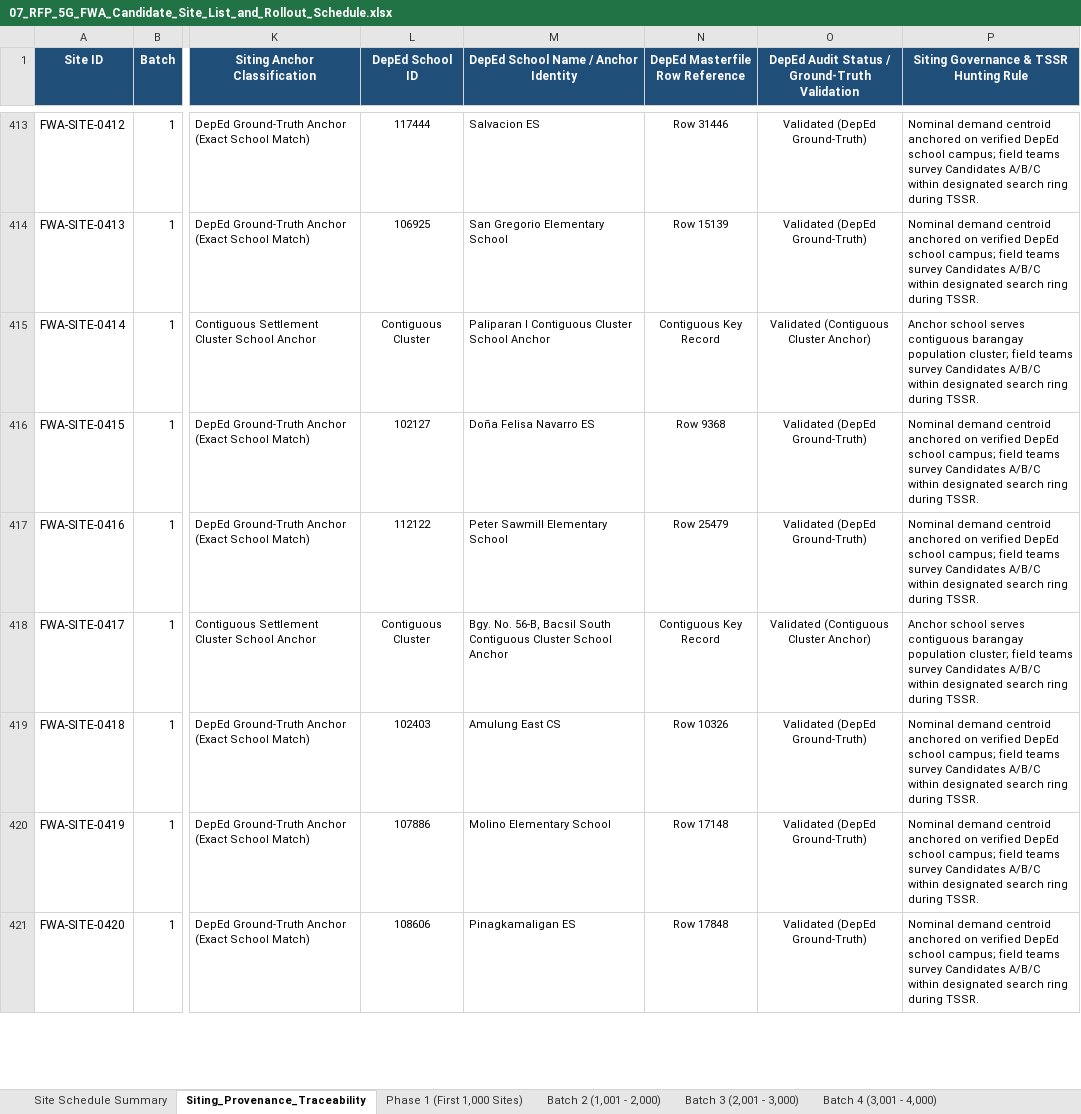
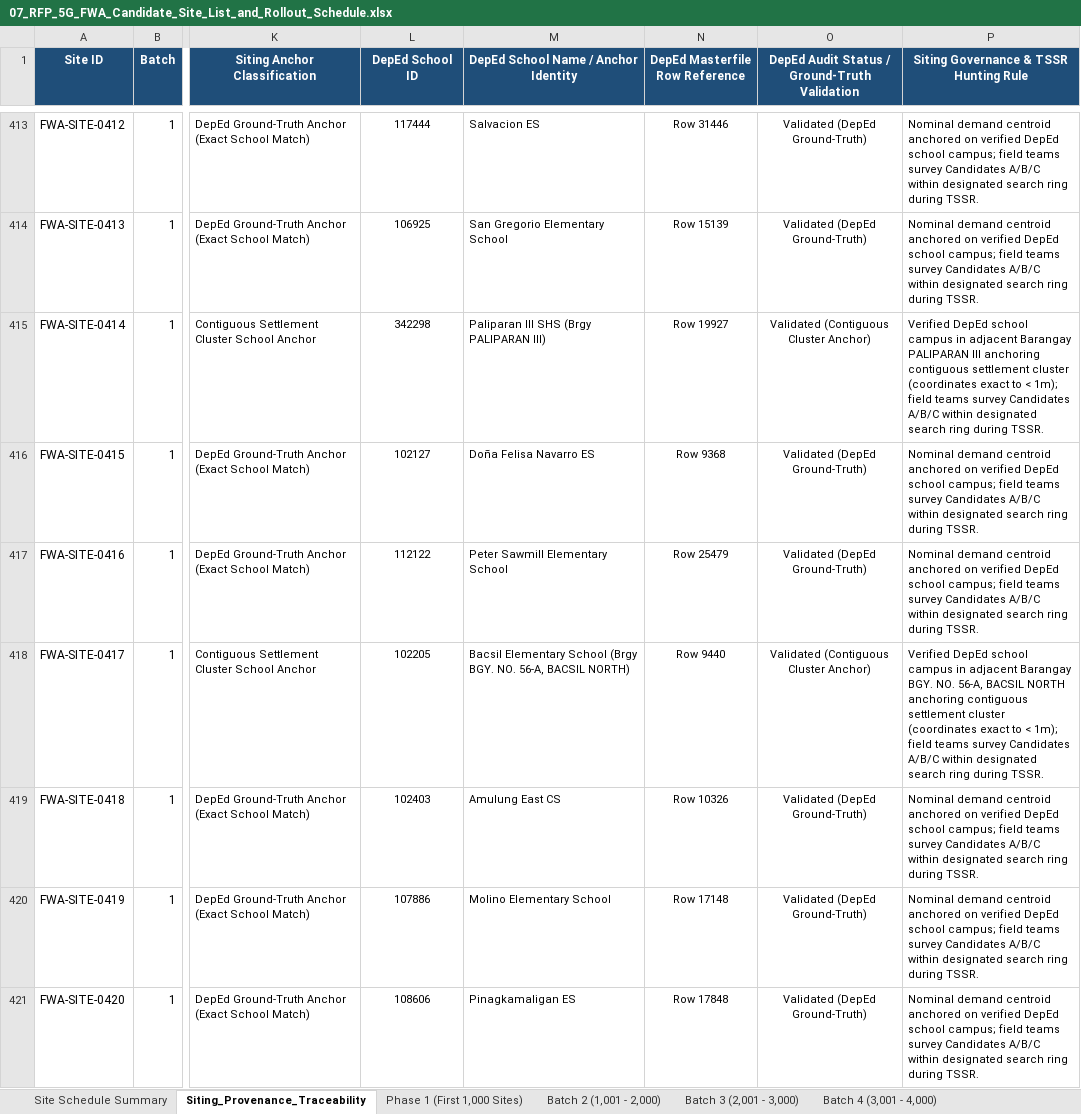
Before and after one commit to quizoli/fwa-5g-presentation, an Excel workbook: RFP_Tender_Package/07_RFP_5G_FWA_Candidate_Site_List_and_Rollout_Schedule.xlsx, sheet Siting_Provenance_Traceability, drawn as a sheet; only a part is shown, gaps mark what is left out; values as stored, in another font and other column widths than the file's, no borders; the diff covers the shown part only; the diff names each change by its address in the sheet, - before the commit and + after, or states it on an @@ line.

Commit message:
fix(audit): resolve all 5 findings from Independent_Closure_Check (DepEd school joins, cluster evidence, fiber coordinates, Form C simulation, tower asset counts)

```diff
--- a/RFP_Tender_Package/07_RFP_5G_FWA_Candidate_Site_List_and_Rollout_Schedule.xlsx (sheet Siting_Provenance_Traceability)
+++ b/RFP_Tender_Package/07_RFP_5G_FWA_Candidate_Site_List_and_Rollout_Schedule.xlsx (sheet Siting_Provenance_Traceability)
-L415 (DepEd School ID): Contiguous Cluster
+L415 (DepEd School ID): 342298
-M415: Paliparan I Contiguous Cluster School Anchor
+M415: Paliparan III SHS (Brgy PALIPARAN III)
-N415 (DepEd Masterfile Row Reference): Contiguous Key Record
+N415 (DepEd Masterfile Row Reference): Row 19927
-P415: Anchor school serves contiguous barangay population cluster; field teams…
+P415: Verified DepEd school campus in adjacent Barangay PALIPARAN III anchoring contiguous settlement cluster (coordinates exact to < 1m); field teams…
-L418 (DepEd School ID): Contiguous Cluster
+L418 (DepEd School ID): 102205
-M418: Bgy. No. 56-B, Bacsil South Contiguous Cluster School Anchor
+M418: Bacsil Elementary School (Brgy BGY. NO. 56-A, BACSIL NORTH)
-N418 (DepEd Masterfile Row Reference): Contiguous Key Record
+N418 (DepEd Masterfile Row Reference): Row 9440
-P418: Anchor school serves contiguous barangay population cluster; field teams…
+P418: Verified DepEd school campus in adjacent Barangay BGY. NO. 56-A, BACSIL NORTH anchoring contiguous settlement cluster (coordinates exact to < 1m); field teams…
```
Also changed, not shown: 295 edited cells elsewhere in this sheet, 18 other files.
